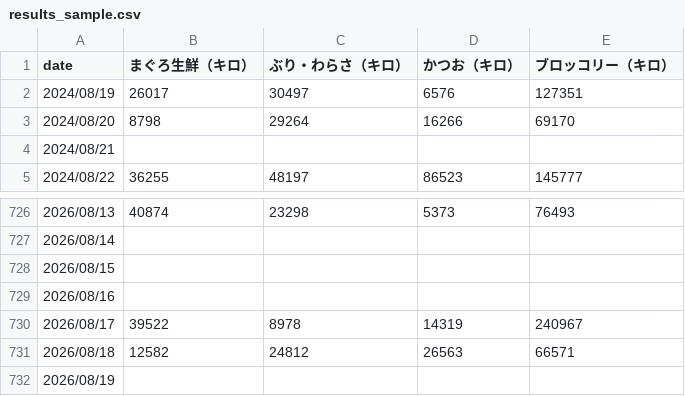
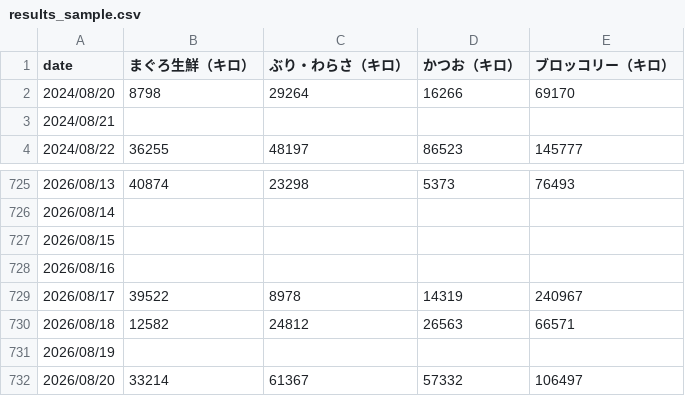
Before and after one commit to sasakikensuke/scraping, a CSV file: record/results_sample.csv, drawn as a sheet; only a part is shown, gaps mark what is left out.

```diff
--- a/record/results_sample.csv
+++ b/record/results_sample.csv
@@ -1,3 +1,2 @@
 date,まぐろ生鮮（キロ）,ぶり・わらさ（キロ）,かつお（キロ）,ブロッコリー（キロ）
-2024/08/19,26017,30497,6576,127351
 2024/08/20,8798,29264,16266,69170
@@ -732 +731,2 @@ date,まぐろ生鮮（キロ）,ぶり・わらさ（キロ）,かつお（キ
 2026/08/19,,,,
+2026/08/20,33214,61367,57332,106497
```
Also changed, not shown: 2 other files.
